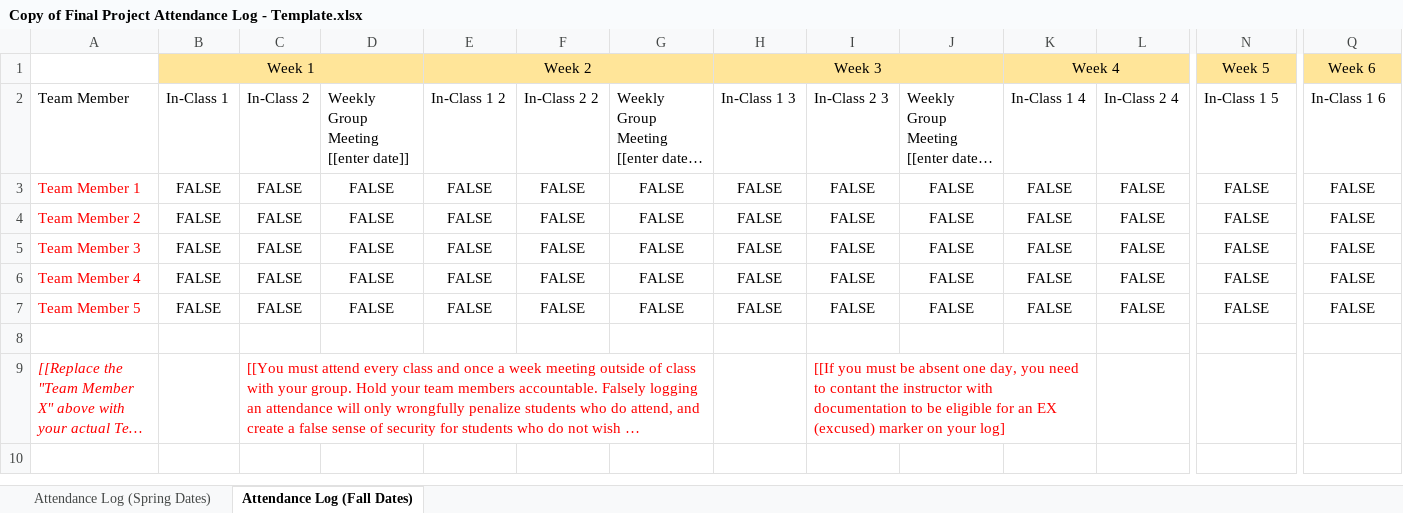
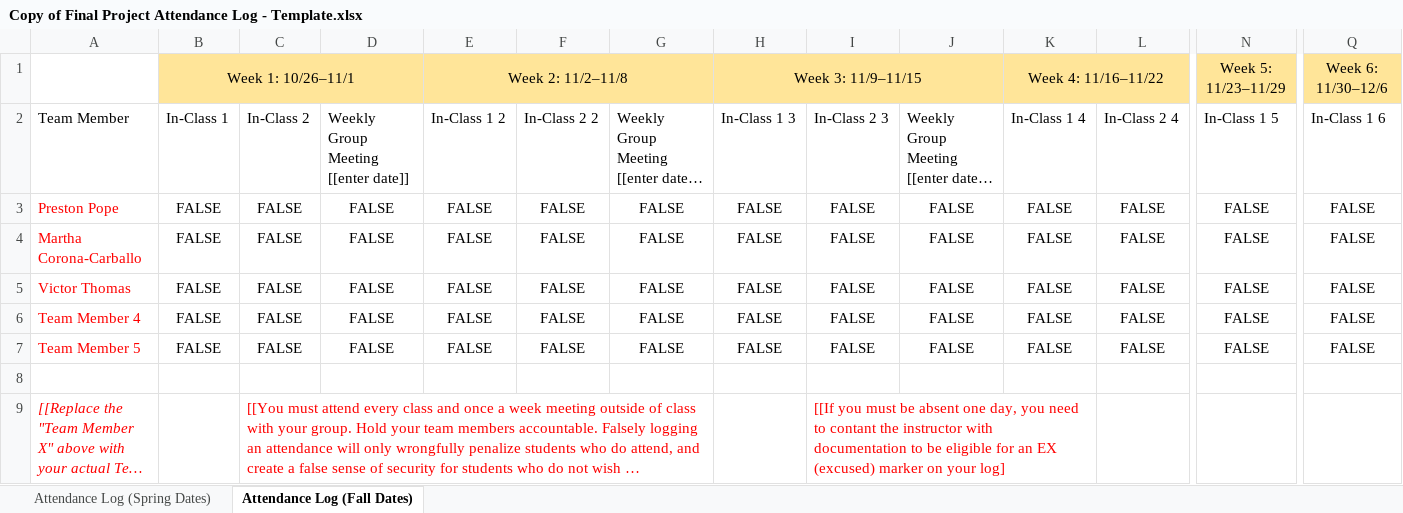
Before and after one commit to victorathomas01-thinker/ITSC3155-001-Fa26-Team18, an Excel workbook: Copy of Final Project Attendance Log - Template.xlsx, sheet Attendance Log (Fall Dates), drawn as a sheet; only a part is shown, gaps mark what is left out; long unchanged cells end in …; values as stored, in another font and other column widths than the file's, no borders; charts and pictures and table styles not drawn; removed rows and columns are numbered as before the commit, all else as after; rows hold the shown columns only; the diff names each change by its address in the sheet, - before the commit and + after, or states it on an @@ line.

Commit message:
docs: sync attendance workbook with shared Fall 2026 Google Sheet

```diff
--- a/Copy of Final Project Attendance Log - Template.xlsx (sheet Attendance Log (Fall Dates))
+++ b/Copy of Final Project Attendance Log - Template.xlsx (sheet Attendance Log (Fall Dates))
-row 1:  | Week 1 |  |  | Week 2 |  |  | Week 3 |  |  | Week 4 |  | Week 5 | Week 6
+row 1:  | Week 1: 10/26–11/1 |  |  | Week 2: 11/2–11/8 |  |  | Week 3: 11/9–11/15 |  |  | Week 4: 11/16–11/22 |  | Week 5: 11/23–11/29 | Week 6: 11/30–12/6
-A3: Team Member 1
+A3: Preston Pope
-A4: Team Member 2
+A4: Martha Corona-Carballo
-A5: Team Member 3
+A5: Victor Thomas
```
Also changed, not shown: sheet Attendance Log (Spring Dates).
